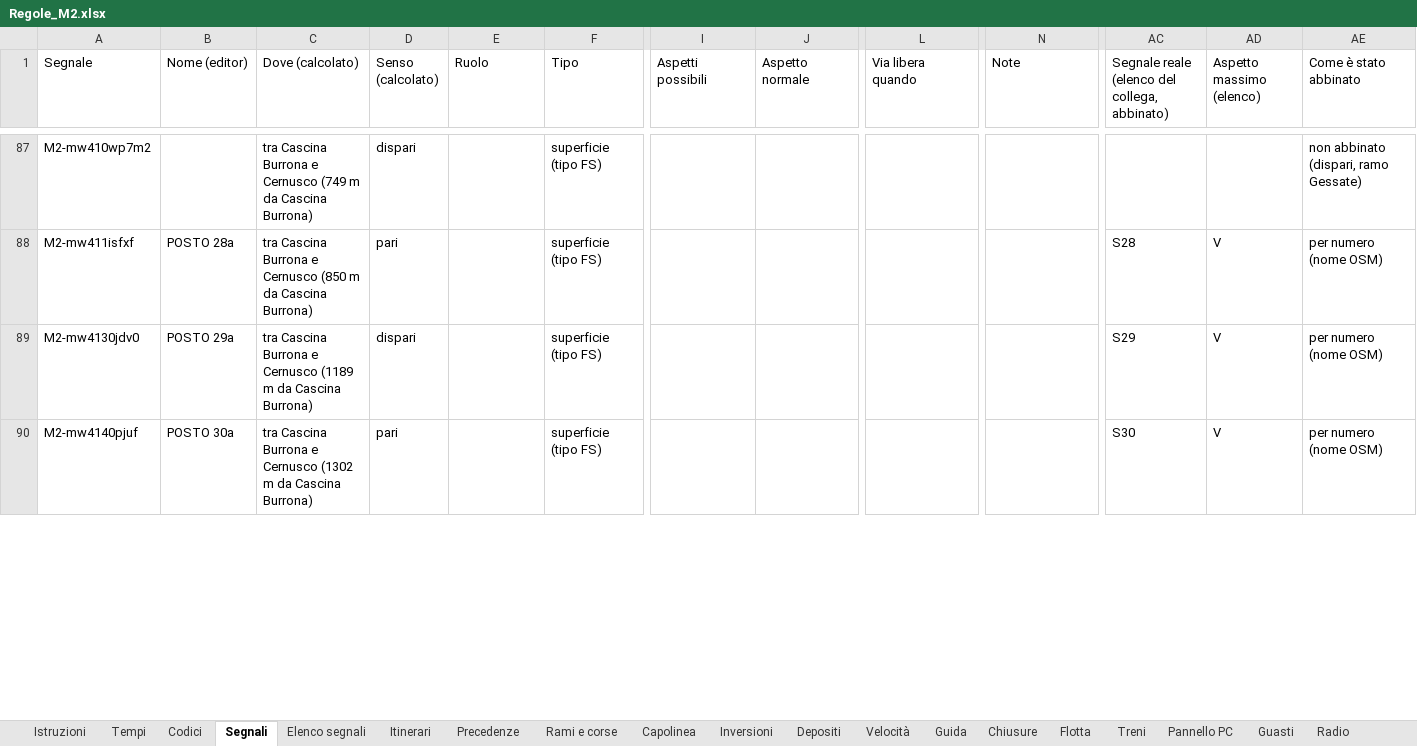
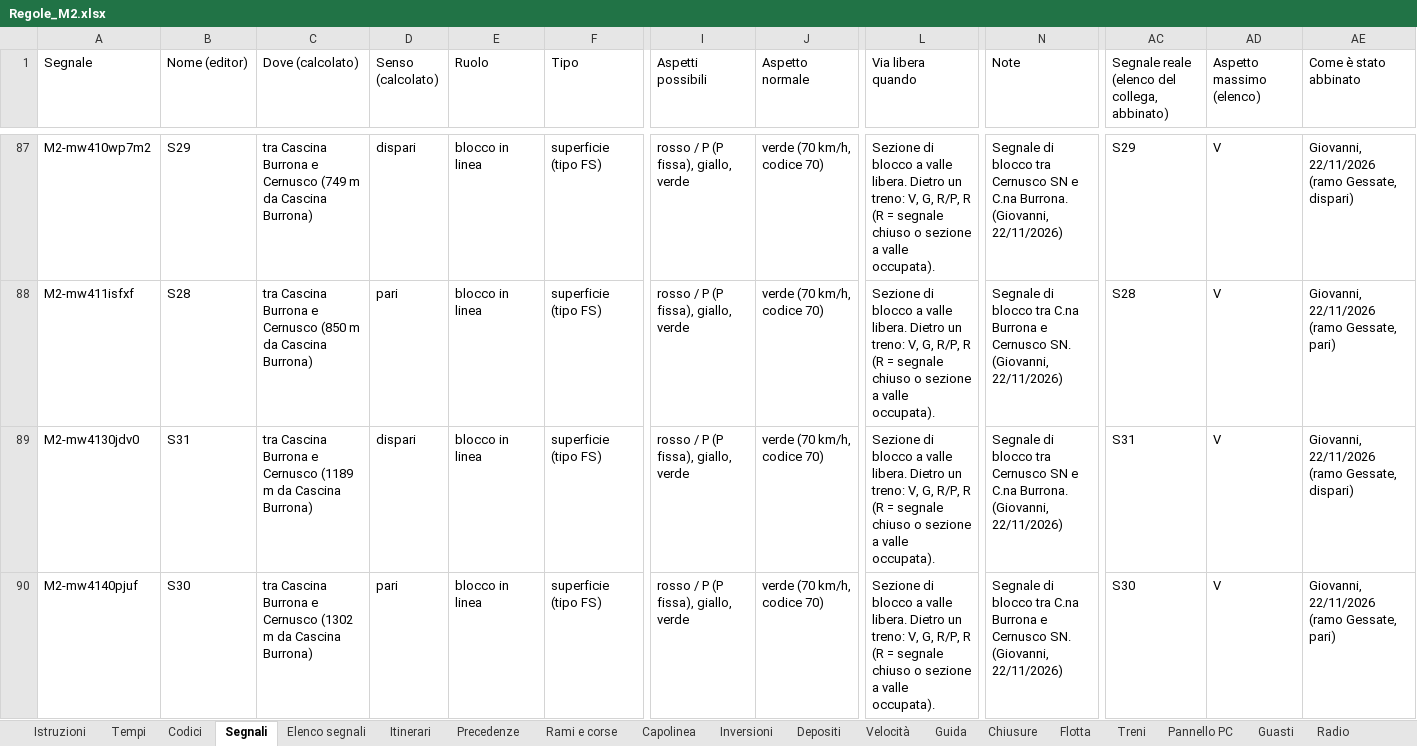
Before and after one commit to Frafire/milano-transit-live, an Excel workbook: data/Regole_M2.xlsx, sheet Segnali, drawn as a sheet; only a part is shown, gaps mark what is left out; values as stored, in another font and other column widths than the file's, no cell formats; the diff covers the shown part only; the diff names each change by its address in the sheet, - before the commit and + after, or states it on an @@ line.

```diff
--- a/data/Regole_M2.xlsx (sheet Segnali)
+++ b/data/Regole_M2.xlsx (sheet Segnali)
-B87 (Nome (editor)): (empty)
+B87 (Nome (editor)): S29
-E87:E90 (Ruolo): (empty)
+E87:E90 (Ruolo): blocco in linea
-I87:I90 (Aspetti possibili): (empty)
+I87:I90 (Aspetti possibili): rosso / P (P fissa), giallo, verde
-J87:J90 (Aspetto normale): (empty)
+J87:J90 (Aspetto normale): verde (70 km/h, codice 70)
-L87:L90 (Via libera quando): (empty)
+L87:L90 (Via libera quando): Sezione di blocco a valle libera. Dietro un treno: V, G, R/P, R (R = segnale chiuso o sezione a valle occupata).
-N87 (Note): (empty)
+N87 (Note): Segnale di blocco tra Cernusco SN e C.na Burrona. (Giovanni, 22/11/2026)
-AC87: (empty)
+AC87: S29
-AD87 (Aspetto massimo (elenco)): (empty)
+AD87 (Aspetto massimo (elenco)): V
-AE87 (Come è stato abbinato): non abbinato (dispari, ramo Gessate)
+AE87 (Come è stato abbinato): Giovanni, 22/11/2026 (ramo Gessate, dispari)
-B88 (Nome (editor)): POSTO 28a
+B88 (Nome (editor)): S28
-N88 (Note): (empty)
+N88 (Note): Segnale di blocco tra C.na Burrona e Cernusco SN. (Giovanni, 22/11/2026)
-AE88 (Come è stato abbinato): per numero (nome OSM)
+AE88 (Come è stato abbinato): Giovanni, 22/11/2026 (ramo Gessate, pari)
-B89 (Nome (editor)): POSTO 29a
+B89 (Nome (editor)): S31
-N89 (Note): (empty)
+N89 (Note): Segnale di blocco tra Cernusco SN e C.na Burrona. (Giovanni, 22/11/2026)
-AC89: S29
+AC89: S31
-AE89 (Come è stato abbinato): per numero (nome OSM)
+AE89 (Come è stato abbinato): Giovanni, 22/11/2026 (ramo Gessate, dispari)
-B90 (Nome (editor)): POSTO 30a
+B90 (Nome (editor)): S30
-N90 (Note): (empty)
+N90 (Note): Segnale di blocco tra C.na Burrona e Cernusco SN. (Giovanni, 22/11/2026)
-AE90 (Come è stato abbinato): per numero (nome OSM)
+AE90 (Come è stato abbinato): Giovanni, 22/11/2026 (ramo Gessate, pari)
```
Also changed, not shown: 8 removed rows and 703 edited cells elsewhere in this sheet, sheet Elenco segnali, cell formats, 5 other files.
